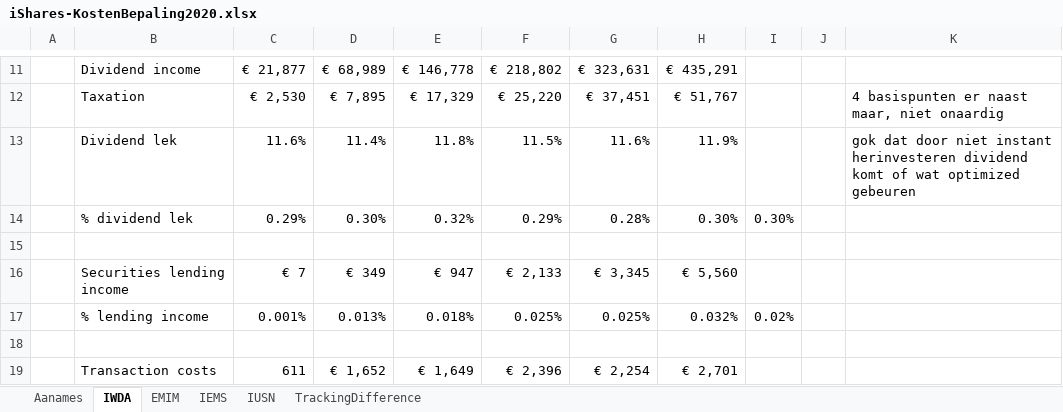
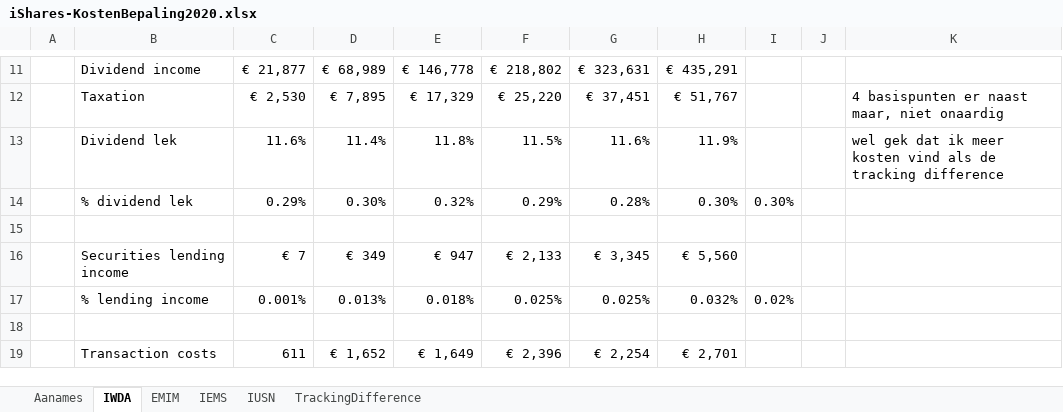
Before and after one commit to gerbenvl/indexfondsen, an Excel workbook: iShares/iShares-KostenBepaling2020.xlsx, sheet IWDA, drawn as a sheet; only a part is shown, gaps mark what is left out; values as stored, in another font and other column widths than the file's, no borders; the diff names each change by its address in the sheet, - before the commit and + after, or states it on an @@ line.

Commit message:
iShares negatief

```diff
--- a/iShares/iShares-KostenBepaling2020.xlsx (sheet IWDA)
+++ b/iShares/iShares-KostenBepaling2020.xlsx (sheet IWDA)
-K13: gok dat door niet instant herinvesteren dividend komt of wat optimized gebeuren
+K13: wel gek dat ik meer kosten vind als de tracking difference
```
Also changed, not shown: sheet EMIM.
